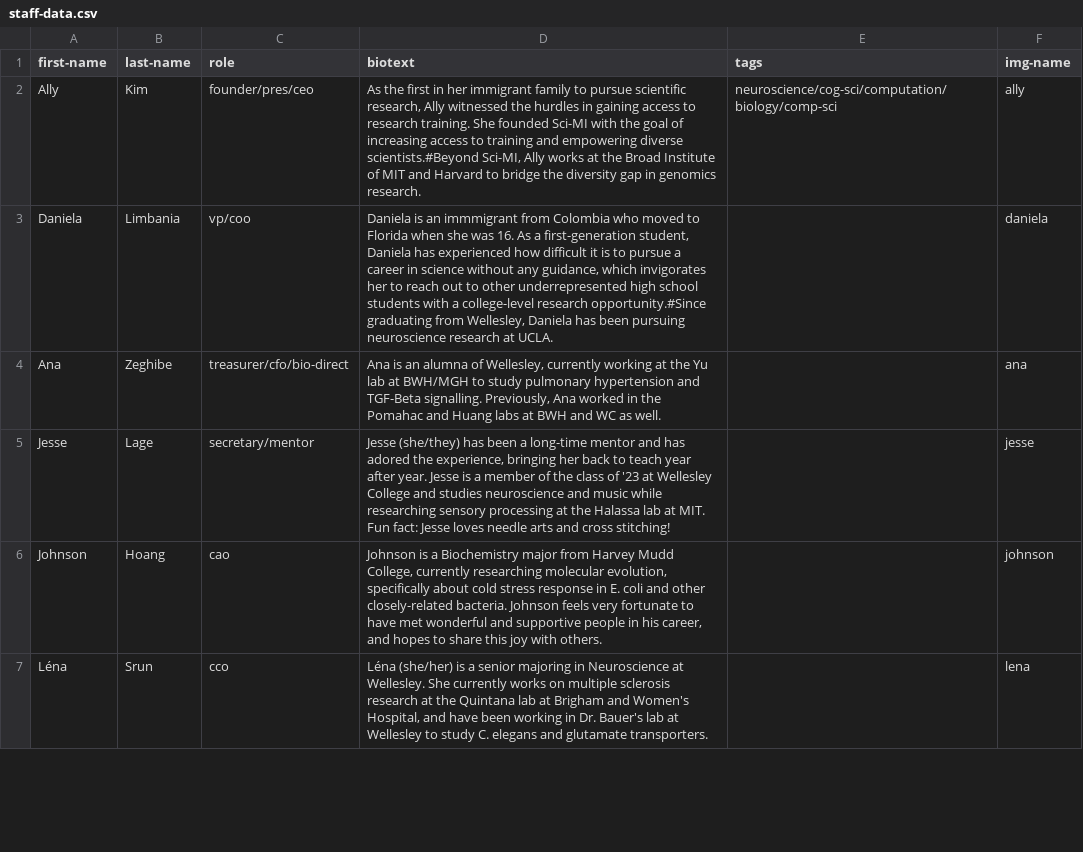
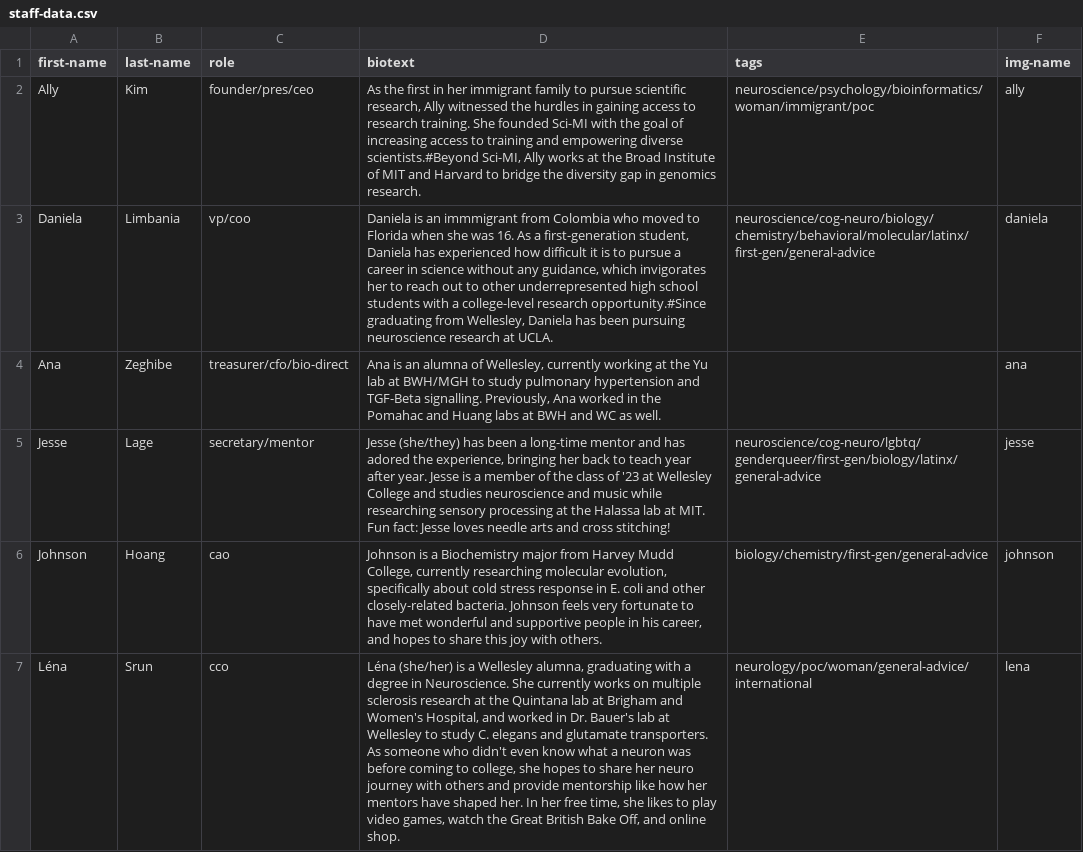
Before and after one commit to sci-MI/sci-MI.github.io, a CSV file: assets/data/staff-data.csv, drawn as a sheet; only a part is shown; the diff covers the shown part only; the diff names each change by its address in the sheet, - before the commit and + after, or states it on an @@ line.

```diff
--- a/assets/data/staff-data.csv
+++ b/assets/data/staff-data.csv
-E2 (tags): neuroscience/cog-sci/computation/biology/comp-sci
+E2 (tags): neuroscience/psychology/bioinformatics/woman/immigrant/poc
-E3 (tags): (empty)
+E3 (tags): neuroscience/cog-neuro/biology/chemistry/behavioral/molecular/latinx/first-gen/general-advice
-E5 (tags): (empty)
+E5 (tags): neuroscience/cog-neuro/lgbtq/genderqueer/first-gen/biology/latinx/general-advice
-E6 (tags): (empty)
+E6 (tags): biology/chemistry/first-gen/general-advice
-D7 (biotext): …is a senior majoring in Neuroscience at Wellesley. She currently works on multiple sclerosis research at the Quintana lab at Brigham and Women's Hospital, and have been working in Dr. Bauer's lab at Wellesley to study C. elegans and glutamate transporters.
+D7 (biotext): …is a Wellesley alumna, graduating with a degree in Neuroscience. She currently works on multiple sclerosis research at the Quintana lab at Brigham and Women's Hospital, and worked in Dr. Bauer's lab at Wellesley to study C. elegans and glutamate transporters. As someone who didn't even know what a neuron was before coming to college, she hopes to share her neuro journey with others and provide mentorship like how her mentors have shaped her. In her free time, she likes to play video games, watch the Great British Bake Off, and online shop.
-E7 (tags): (empty)
+E7 (tags): neurology/poc/woman/general-advice/international
```
Also changed, not shown: 2 added rows and 33 edited cells elsewhere in this file, assets/data/available-tags.csv, 2 other files.
